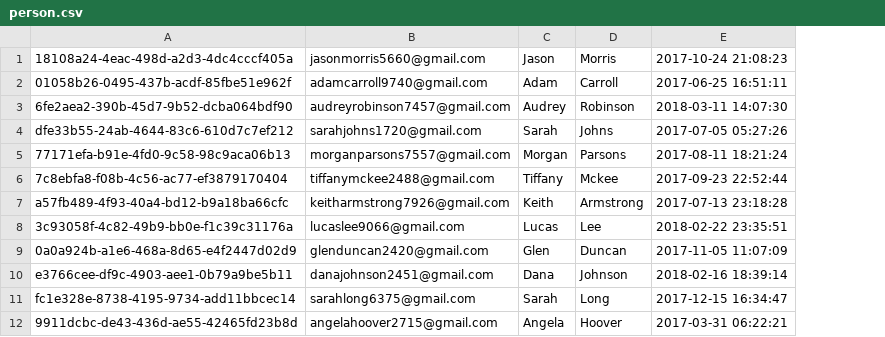
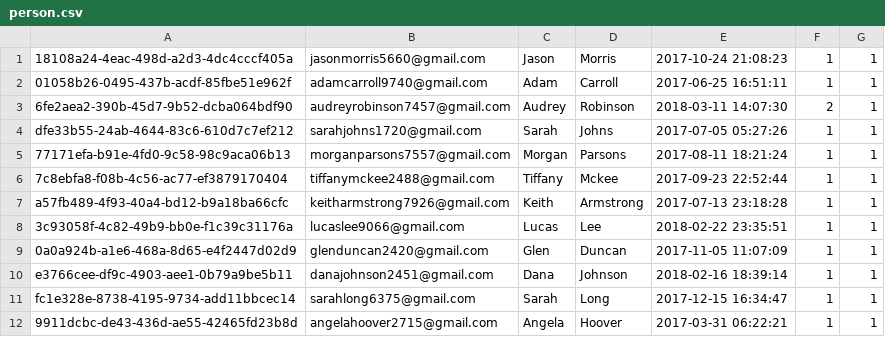
Before and after one commit to treyhakanson/CSE3241-project, a CSV file: data/person.csv, drawn as a sheet; only a part is shown; the diff names each change by its address in the sheet, - before the commit and + after, or states it on an @@ line.

```diff
--- a/data/person.csv
+++ b/data/person.csv
+column F, rows 1-12: 1 | 1 | 2 | 1 | 1 | 1 | 1 | 1 | 1 | 1 | 1 | 1
+column G, rows 1-12: all 1
```
Also changed, not shown: data/track.csv, 4 other files.
